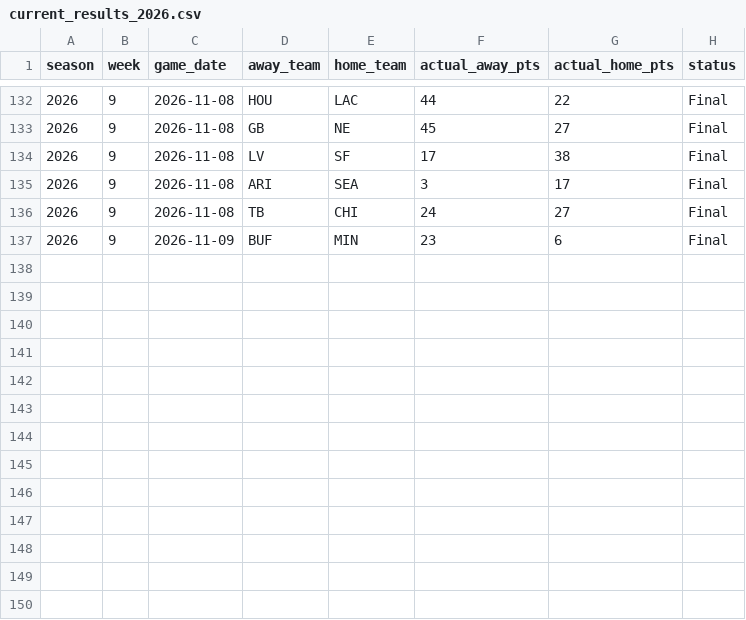
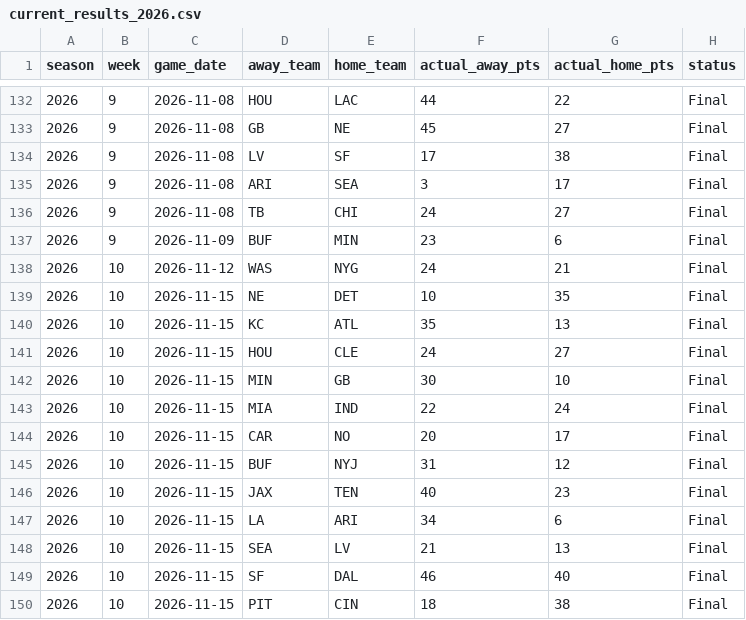
Before and after one commit to rogerroot01/NFL-projections, a CSV file: data/current_results_2026.csv, drawn as a sheet; only a part is shown, gaps mark what is left out; the diff names each change by its address in the sheet, - before the commit and + after, or states it on an @@ line.

Commit message:
Refresh Week 11 Legacy and locked Next Gen projections

```diff
--- a/data/current_results_2026.csv
+++ b/data/current_results_2026.csv
+row 138: 2026 | 10 | 2026-11-12 | WAS | NYG | 24 | 21 | Final
+row 139: 2026 | 10 | 2026-11-15 | NE | DET | 10 | 35 | Final
+row 140: 2026 | 10 | 2026-11-15 | KC | ATL | 35 | 13 | Final
+row 141: 2026 | 10 | 2026-11-15 | HOU | CLE | 24 | 27 | Final
+row 142: 2026 | 10 | 2026-11-15 | MIN | GB | 30 | 10 | Final
+row 143: 2026 | 10 | 2026-11-15 | MIA | IND | 22 | 24 | Final
+row 144: 2026 | 10 | 2026-11-15 | CAR | NO | 20 | 17 | Final
+row 145: 2026 | 10 | 2026-11-15 | BUF | NYJ | 31 | 12 | Final
+row 146: 2026 | 10 | 2026-11-15 | JAX | TEN | 40 | 23 | Final
+row 147: 2026 | 10 | 2026-11-15 | LA | ARI | 34 | 6 | Final
+row 148: 2026 | 10 | 2026-11-15 | SEA | LV | 21 | 13 | Final
+row 149: 2026 | 10 | 2026-11-15 | SF | DAL | 46 | 40 | Final
+row 150: 2026 | 10 | 2026-11-15 | PIT | CIN | 18 | 38 | Final
```
Also changed, not shown: 6 other files.
